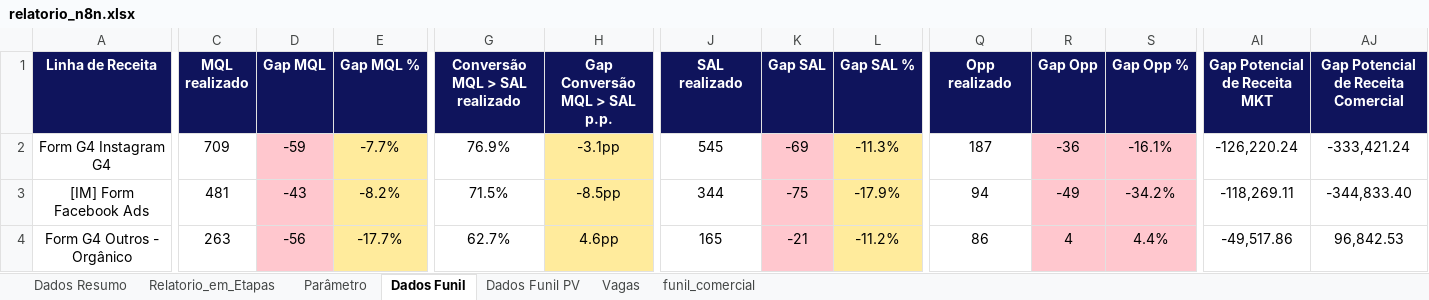
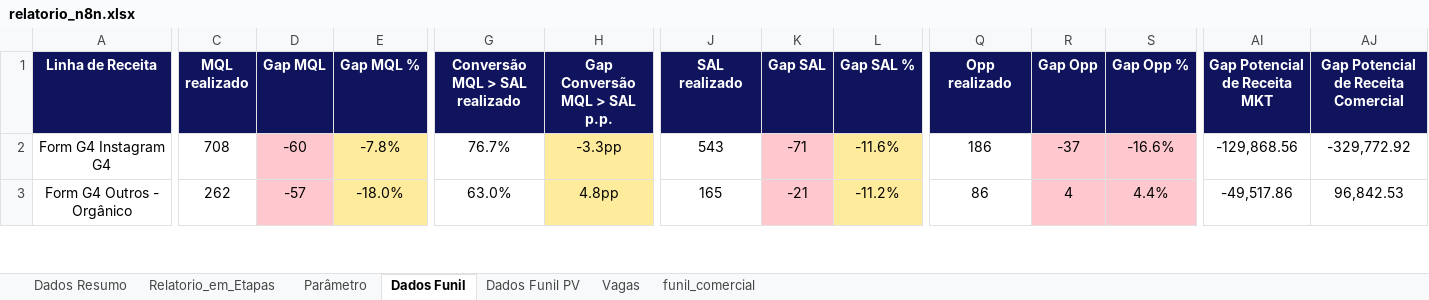
Before and after one commit to marcelohfms/n8n, an Excel workbook: relatorio_n8n.xlsx, sheet Dados Funil, drawn as a sheet; only a part is shown, gaps mark what is left out; values as stored, in another font and other column widths than the file's, no borders; charts and pictures and conditional formats not drawn; removed rows and columns are numbered as before the commit, all else as after; rows hold the shown columns only; the diff covers the shown part only; the diff names each change by its address in the sheet, - before the commit and + after, or states it on an @@ line.

```diff
--- a/relatorio_n8n.xlsx (sheet Dados Funil)
+++ b/relatorio_n8n.xlsx (sheet Dados Funil)
-C2 (MQL realizado): 709
+C2 (MQL realizado): 708
-D2 (Gap MQL): -59
+D2 (Gap MQL): -60
-E2 (Gap MQL %): -7.7%
+E2 (Gap MQL %): -7.8%
-G2 (Conversão MQL > SAL realizado): 76.9%
+G2 (Conversão MQL > SAL realizado): 76.7%
-H2 (Gap Conversão MQL > SAL p.p.): -3.1pp
+H2 (Gap Conversão MQL > SAL p.p.): -3.3pp
-J2 (SAL realizado): 545
+J2 (SAL realizado): 543
-K2 (Gap SAL): -69
+K2 (Gap SAL): -71
-L2 (Gap SAL %): -11.3%
+L2 (Gap SAL %): -11.6%
-Q2 (Opp realizado): 187
+Q2 (Opp realizado): 186
-R2 (Gap Opp): -36
+R2 (Gap Opp): -37
-S2 (Gap Opp %): -16.1%
+S2 (Gap Opp %): -16.6%
-AI2 (Gap Potencial de Receita MKT): -126,220.24
+AI2 (Gap Potencial de Receita MKT): -129,868.56
-AJ2: -333,421.24
+AJ2: -329,772.92
-row 3: [IM] Form Facebook Ads | 481 | -43 | -8.2% | 71.5% | -8.5pp | 344 | -75 | -17.9% | 94 | -49 | -34.2% | -118,269.11 | -344,833.40
-C3 (MQL realizado): 263
+C3 (MQL realizado): 262
-D3 (Gap MQL): -56
+D3 (Gap MQL): -57
-E3 (Gap MQL %): -17.7%
+E3 (Gap MQL %): -18.0%
-G3 (Conversão MQL > SAL realizado): 62.7%
+G3 (Conversão MQL > SAL realizado): 63.0%
-H3 (Gap Conversão MQL > SAL p.p.): 4.6pp
+H3 (Gap Conversão MQL > SAL p.p.): 4.8pp
```
Also changed, not shown: 3 added rows, 20 removed rows and 137 edited cells elsewhere in this sheet, sheet Relatorio_em_Etapas, sheet Dados Resumo, sheet Parâmetro, formulas that keep their value.
